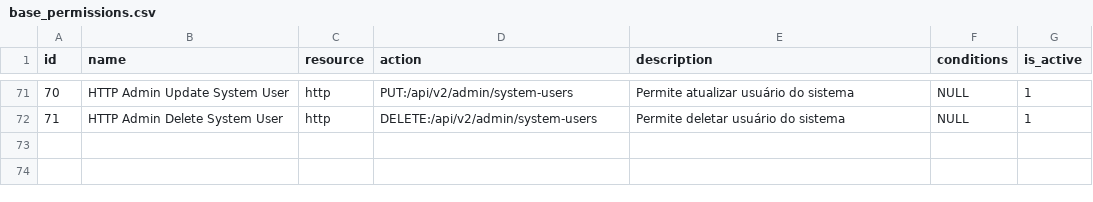
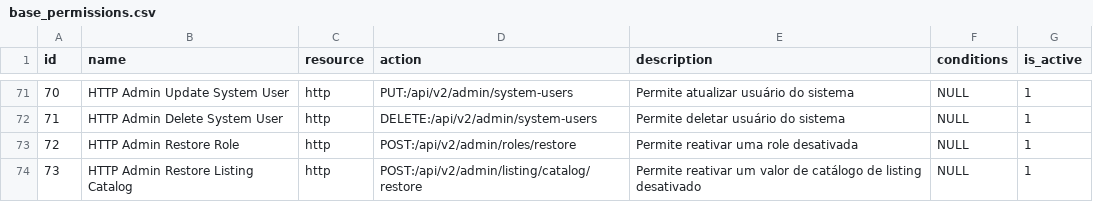
Before and after one commit to projeto-toq/toq_server, a CSV file: data/base_permissions.csv, drawn as a sheet; only a part is shown, gaps mark what is left out.

Commit message:
feat: add listing service methods for listing and restoring catalog values
- Implemented ListListings method in listing_service to support pagination and filtering for listings.
- Added RestoreCatalogValue method in listing_service to reactivate catalog values.
- Updated ListingServiceInterface to include new methods.
- Enhanced ListRolesInput and ListUsersInput to support additional filters and pagination.
- Created new endpoints for restoring roles and catalog values in admin handlers.
- Introduced utility function NormalizeSearchPattern for handling wildcard searches in SQL.
- Refactored user service to include ListPendingRealtors method for fetching pending realtors with pagination.
- Updated MySQL repository to handle new listing filters and pagination logic.

```diff
--- a/data/base_permissions.csv
+++ b/data/base_permissions.csv
@@ -72 +72,3 @@ id;name;resource;action;description;conditions;is_active
 71;HTTP Admin Delete System User;http;DELETE:/api/v2/admin/system-users;Permite deletar usuário do sistema;NULL;1
+72;HTTP Admin Restore Role;http;POST:/api/v2/admin/roles/restore;Permite reativar uma role desativada;NULL;1
+73;HTTP Admin Restore Listing Catalog;http;POST:/api/v2/admin/listing/catalog/restore;Permite reativar um valor de catálogo de listing desativado;NULL;1
```
Also changed, not shown: data/base_role_permissions.csv, 42 other files.
